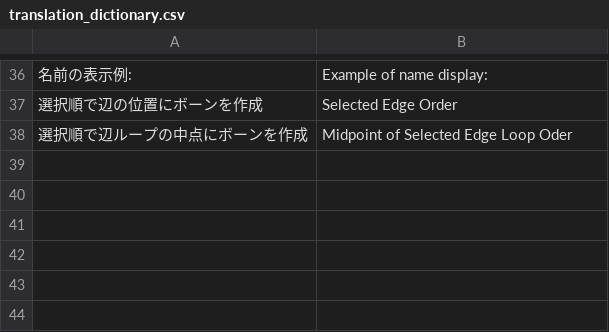
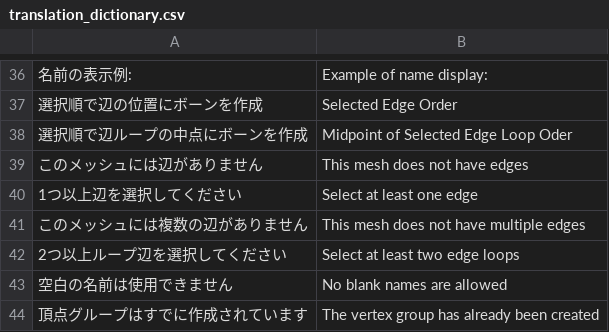
Before and after one commit to samia-done/Petit-Armature-Tools, a CSV file: src/petit_armature_tools/translation_dictionary.csv, drawn as a sheet; only a part is shown, gaps mark what is left out.

Commit message:
Added translation of error messages
エラーメッセージの翻訳が抜けていたため。

```diff
--- a/src/petit_armature_tools/translation_dictionary.csv
+++ b/src/petit_armature_tools/translation_dictionary.csv
@@ -38 +38,7 @@
 "選択順で辺ループの中点にボーンを作成","Midpoint of Selected Edge Loop Oder"
+"このメッシュには辺がありません","This mesh does not have edges"
+"1つ以上辺を選択してください","Select at least one edge"
+"このメッシュには複数の辺がありません","This mesh does not have multiple edges"
+"2つ以上ループ辺を選択してください","Select at least two edge loops"
+"空白の名前は使用できません","No blank names are allowed"
+"頂点グループはすでに作成されています","The vertex group has already been created"
```
